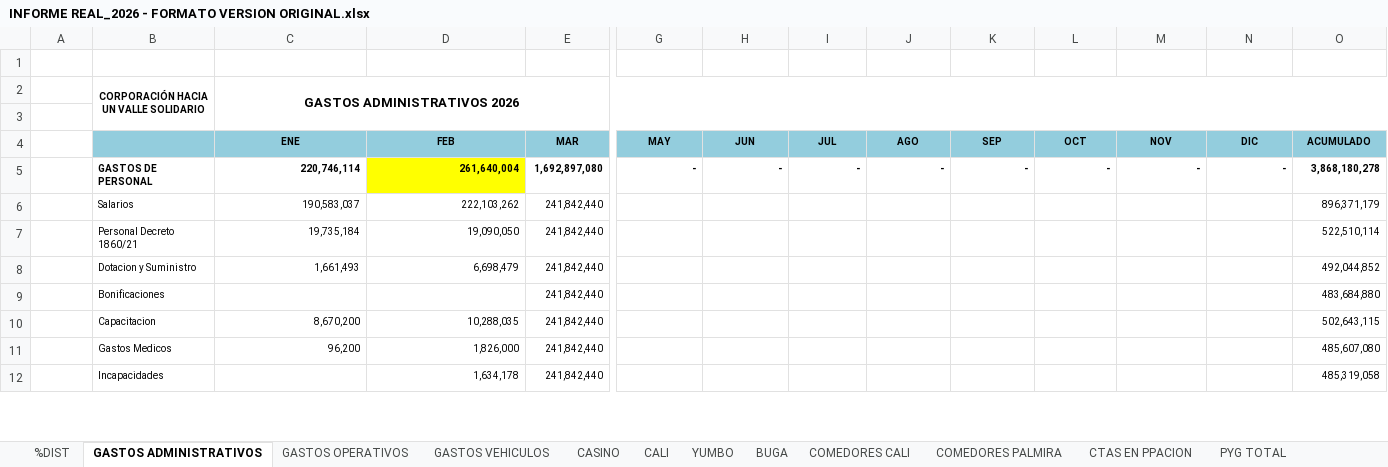
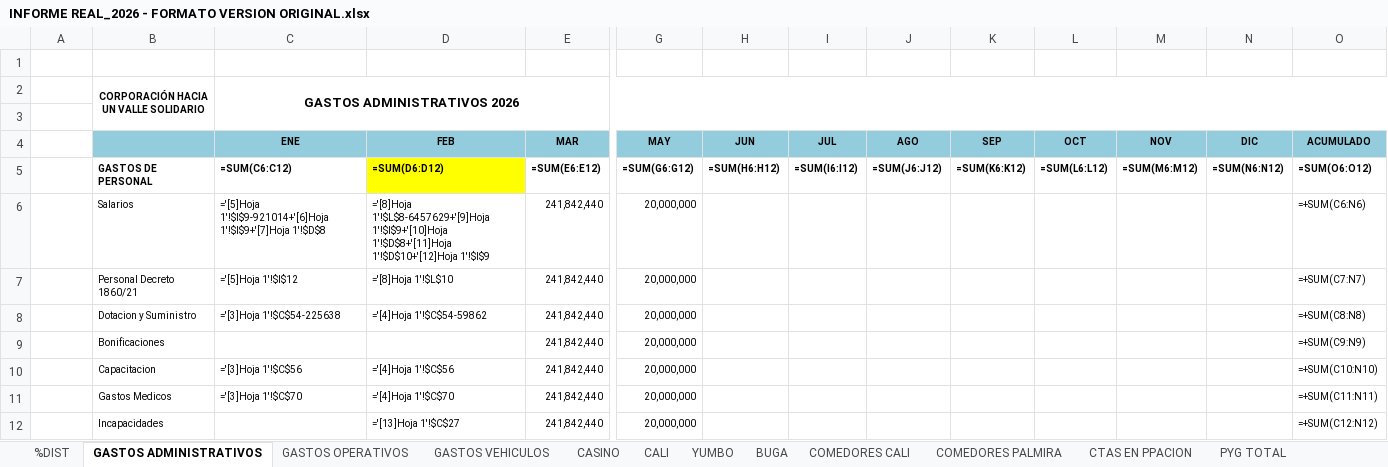
Before and after one commit to erpplaneacion-eng/adriana, an Excel workbook: INFORME REAL_2026 - FORMATO VERSION ORIGINAL.xlsx, sheet GASTOS ADMINISTRATIVOS, drawn as a sheet; only a part is shown, gaps mark what is left out; values as stored, in another font and other column widths than the file's, no borders; formulas without a stored value are shown as written; the diff covers the shown part only; the diff names each change by its address in the sheet, - before the commit and + after, or states it on an @@ line.

```diff
--- a/INFORME REAL_2026 - FORMATO VERSION ORIGINAL.xlsx (sheet GASTOS ADMINISTRATIVOS)
+++ b/INFORME REAL_2026 - FORMATO VERSION ORIGINAL.xlsx (sheet GASTOS ADMINISTRATIVOS)
-C5 (ENE): 220,746,114
+C5 (ENE): =SUM(C6:C12)
-D5 (FEB): 261,640,004
+D5 (FEB): =SUM(D6:D12)
-E5 (MAR): 1,692,897,080
+E5 (MAR): =SUM(E6:E12)
-G5 (MAY): -
+G5 (MAY): =SUM(G6:G12)
-H5 (JUN): -
+H5 (JUN): =SUM(H6:H12)
-I5 (JUL): -
+I5 (JUL): =SUM(I6:I12)
-J5 (AGO): -
+J5 (AGO): =SUM(J6:J12)
-K5 (SEP): -
+K5 (SEP): =SUM(K6:K12)
-L5 (OCT): -
+L5 (OCT): =SUM(L6:L12)
-M5 (NOV): -
+M5 (NOV): =SUM(M6:M12)
-N5 (DIC): -
+N5 (DIC): =SUM(N6:N12)
-O5 (ACUMULADO): 3,868,180,278
+O5 (ACUMULADO): =SUM(O6:O12)
-C6 (ENE): 190,583,037
+C6 (ENE): ='[5]Hoja 1'!$I$9-921014+'[6]Hoja 1'!$I$9+'[7]Hoja 1'!$D$8
-D6 (FEB): 222,103,262
+D6 (FEB): ='[8]Hoja 1'!$L$8-6457629+'[9]Hoja 1'!$I$9+'[10]Hoja 1'!$D$8+'[11]Hoja 1'!$D$10+'[12]Hoja 1'!$I$9
-G6:G12 (MAY): (empty)
+G6:G12 (MAY): 20,000,000
-O6 (ACUMULADO): 896,371,179
+O6 (ACUMULADO): =+SUM(C6:N6)
-C7 (ENE): 19,735,184
+C7 (ENE): ='[5]Hoja 1'!$I$12
-D7 (FEB): 19,090,050
+D7 (FEB): ='[8]Hoja 1'!$L$10
-O7 (ACUMULADO): 522,510,114
+O7 (ACUMULADO): =+SUM(C7:N7)
-C8 (ENE): 1,661,493
+C8 (ENE): ='[3]Hoja 1'!$C$54-225638
-D8 (FEB): 6,698,479
+D8 (FEB): ='[4]Hoja 1'!$C$54-59862
-O8 (ACUMULADO): 492,044,852
+O8 (ACUMULADO): =+SUM(C8:N8)
-O9 (ACUMULADO): 483,684,880
+O9 (ACUMULADO): =+SUM(C9:N9)
-C10 (ENE): 8,670,200
+C10 (ENE): ='[3]Hoja 1'!$C$56
-D10 (FEB): 10,288,035
+D10 (FEB): ='[4]Hoja 1'!$C$56
-O10 (ACUMULADO): 502,643,115
+O10 (ACUMULADO): =+SUM(C10:N10)
-C11 (ENE): 96,200
+C11 (ENE): ='[3]Hoja 1'!$C$70
-D11 (FEB): 1,826,000
+D11 (FEB): ='[4]Hoja 1'!$C$70
-O11 (ACUMULADO): 485,607,080
+O11 (ACUMULADO): =+SUM(C11:N11)
-D12 (FEB): 1,634,178
+D12 (FEB): ='[13]Hoja 1'!$C$27
-O12 (ACUMULADO): 485,319,058
+O12 (ACUMULADO): =+SUM(C12:N12)
```
Also changed, not shown: 466 edited cells elsewhere in this sheet, sheet PYG TOTAL, sheet CALI, sheet COMEDORES CALI, sheet COMEDORES PALMIRA, sheet CASINO, sheet BUGA, 6 more sheets, formulas that keep their value, hidden cells, 11 other files.
